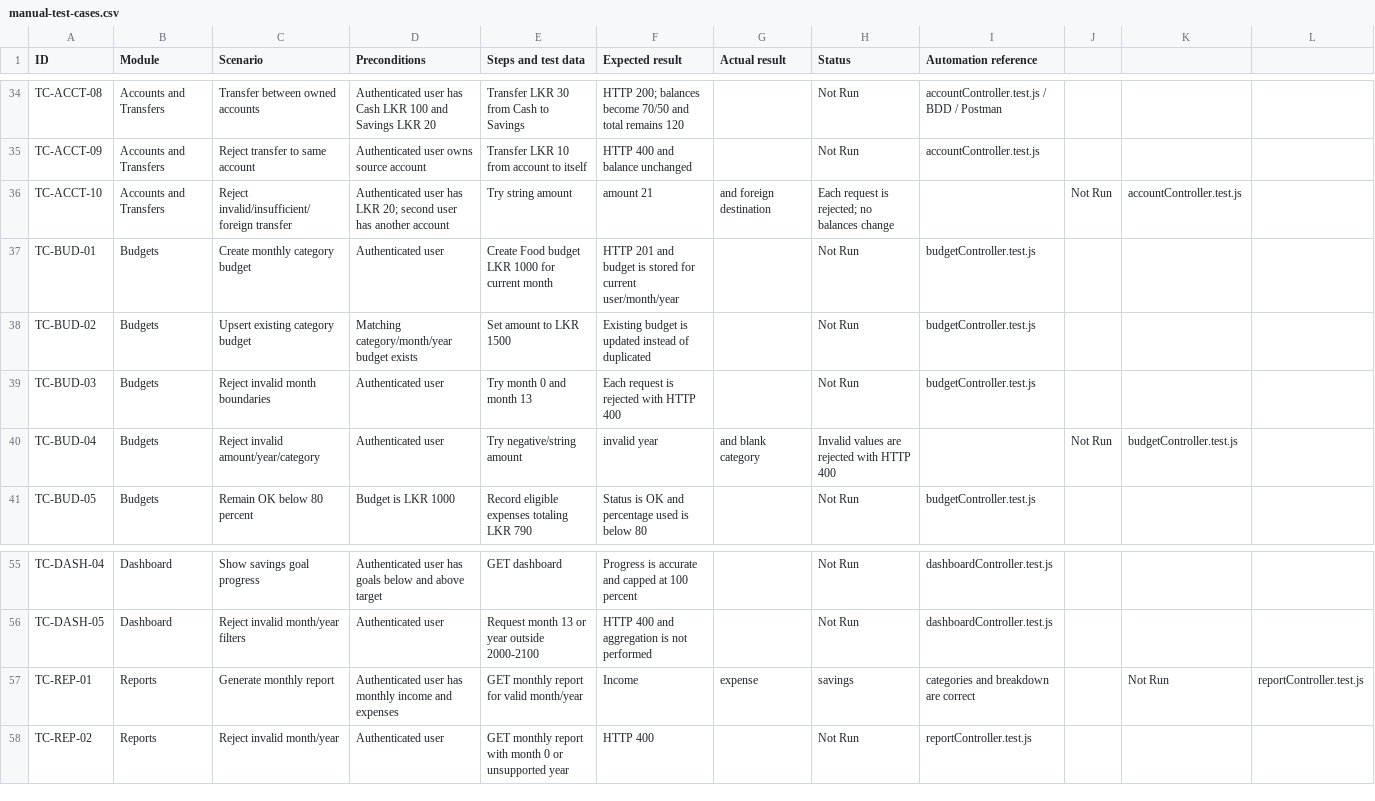
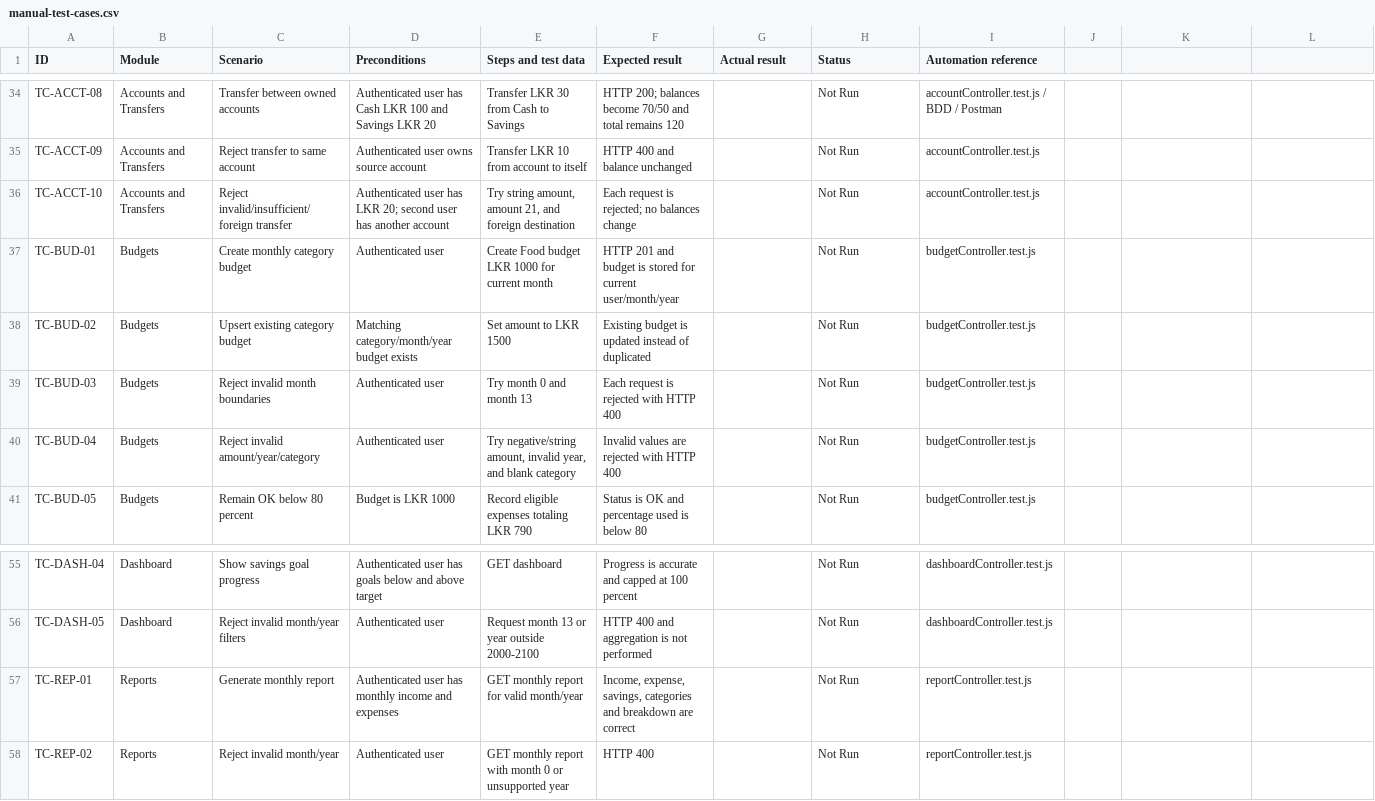
Before and after one commit to uvinN20/Finance_Tracker_and_Management_System, a CSV file: qa/manual-test-cases.csv, drawn as a sheet; only a part is shown, gaps mark what is left out; the diff names each change by its address in the sheet, - before the commit and + after, or states it on an @@ line.

```diff
--- a/qa/manual-test-cases.csv
+++ b/qa/manual-test-cases.csv
-E36 (Steps and test data): Try string amount
+E36 (Steps and test data): Try string amount, amount 21, and foreign destination
-F36 (Expected result): amount 21
+F36 (Expected result): Each request is rejected; no balances change
-G36 (Actual result): and foreign destination
+G36 (Actual result): (empty)
-H36 (Status): Each request is rejected; no balances change
+H36 (Status): Not Run
-I36 (Automation reference): (empty)
+I36 (Automation reference): accountController.test.js
-J36: Not Run
+J36: (empty)
-K36: accountController.test.js
+K36: (empty)
-E40 (Steps and test data): Try negative/string amount
+E40 (Steps and test data): Try negative/string amount, invalid year, and blank category
-F40 (Expected result): invalid year
+F40 (Expected result): Invalid values are rejected with HTTP 400
-G40 (Actual result): and blank category
+G40 (Actual result): (empty)
-H40 (Status): Invalid values are rejected with HTTP 400
+H40 (Status): Not Run
-I40 (Automation reference): (empty)
+I40 (Automation reference): budgetController.test.js
-J40: Not Run
+J40: (empty)
-K40: budgetController.test.js
+K40: (empty)
-F57 (Expected result): Income
+F57 (Expected result): Income, expense, savings, categories and breakdown are correct
-G57 (Actual result): expense
+G57 (Actual result): (empty)
-H57 (Status): savings
+H57 (Status): Not Run
-I57 (Automation reference): categories and breakdown are correct
+I57 (Automation reference): reportController.test.js
-K57: Not Run
+K57: (empty)
-L57: reportController.test.js
+L57: (empty)
```
Also changed, not shown: qa/Finora-manual-results.csv.
